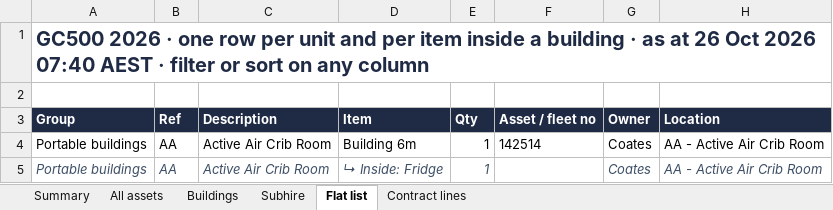
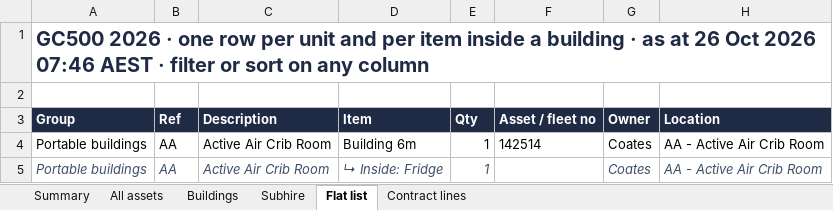
Before and after one commit to tatts29-svg/fish, an Excel workbook: 03_GC500_Delivery_Control/register_26Oct2026_assets_offhire/GC500_Asset_Offhire_Register_26Oct2026.xlsx, sheet Flat list, drawn as a sheet; only a part is shown; values as stored, in another font and other column widths than the file's, no borders; the diff names each change by its address in the sheet, - before the commit and + after, or states it on an @@ line.

```diff
--- a/03_GC500_Delivery_Control/register_26Oct2026_assets_offhire/GC500_Asset_Offhire_Register_26Oct2026.xlsx (sheet Flat list)
+++ b/03_GC500_Delivery_Control/register_26Oct2026_assets_offhire/GC500_Asset_Offhire_Register_26Oct2026.xlsx (sheet Flat list)
-A1 (Group): …Oct 2026 07:40 AEST ·…
+A1 (Group): …Oct 2026 07:46 AEST ·…
```
Also changed, not shown: sheet Summary, sheet Buildings, sheet Contract lines, sheet Subhire, sheet All assets, 1 other file.
